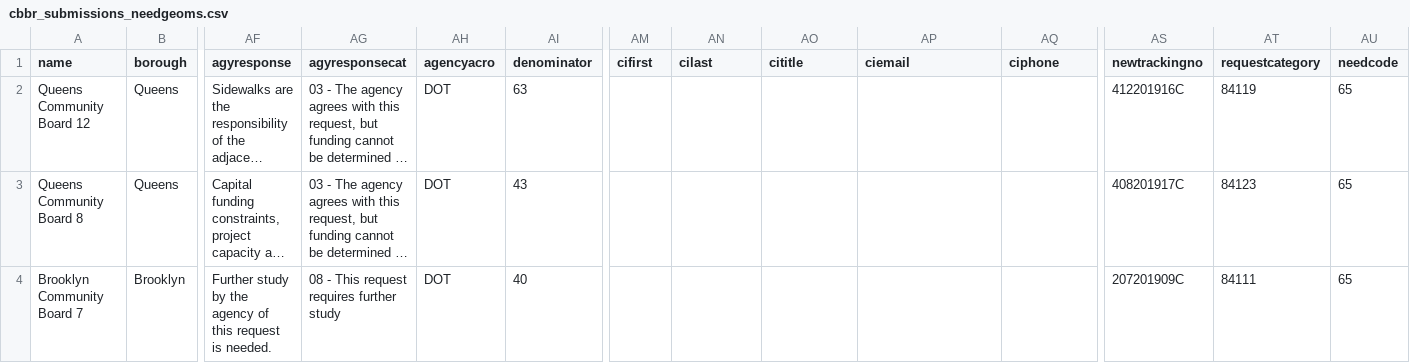
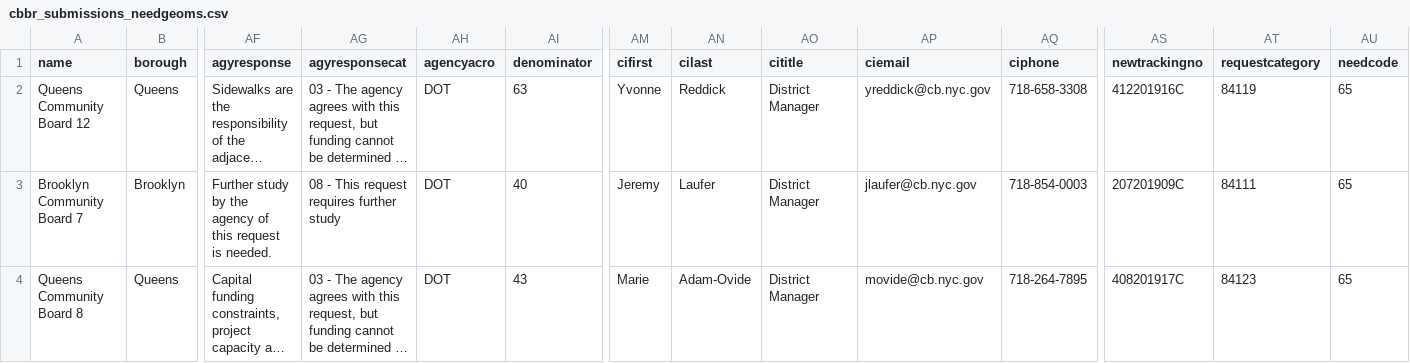
Before and after one commit to NYCPlanning/db-cbbr, a CSV file: cbbr_build/output/cbbr_submissions_needgeoms.csv, drawn as a sheet; only a part is shown, gaps mark what is left out; long unchanged cells end in …; removed rows and columns are numbered as before the commit, all else as after; rows hold the shown columns only; the diff names each change by its address in the sheet, - before the commit and + after, or states it on an @@ line.

Commit message:
pulling down latest cbbr data

```diff
--- a/cbbr_build/output/cbbr_submissions_needgeoms.csv
+++ b/cbbr_build/output/cbbr_submissions_needgeoms.csv
-AM2 (cifirst): (empty)
+AM2 (cifirst): Yvonne
-AN2 (cilast): (empty)
+AN2 (cilast): Reddick
-AO2 (cititle): (empty)
+AO2 (cititle): District Manager
-AP2 (ciemail): (empty)
+AP2 (ciemail): yreddick@cb.nyc.gov
-AQ2 (ciphone): (empty)
+AQ2 (ciphone): 718-658-3308
+row 3: Brooklyn Community Board 7 | Brooklyn | Further study by the agency of this request is needed. | 08 - This request requires further study | DOT | 40 | Jeremy | Laufer | District Manager | jlaufer@cb.nyc.gov | 718-854-0003 | 207201909C | 84111 | 65
-AM4 (cifirst): (empty)
+AM4 (cifirst): Marie
-AN4 (cilast): (empty)
+AN4 (cilast): Adam-Ovide
-AO4 (cititle): (empty)
+AO4 (cititle): District Manager
-AP4 (ciemail): (empty)
+AP4 (ciemail): movide@cb.nyc.gov
-AQ4 (ciphone): (empty)
+AQ4 (ciphone): 718-264-7895
-row 4: Brooklyn Community Board 7 | Brooklyn | Further study by the agency of this request is needed. | 08 - This request requires further study | DOT | 40 |  |  |  |  |  | 207201909C | 84111 | 65
```
Also changed, not shown: 2 other files.
